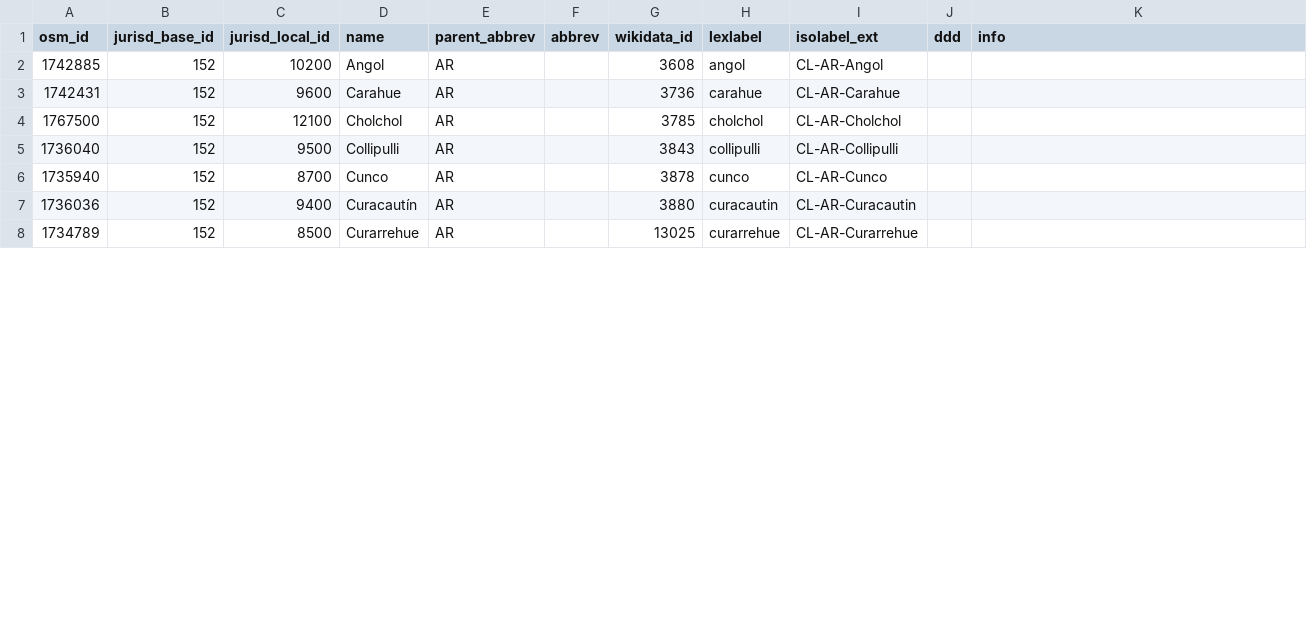
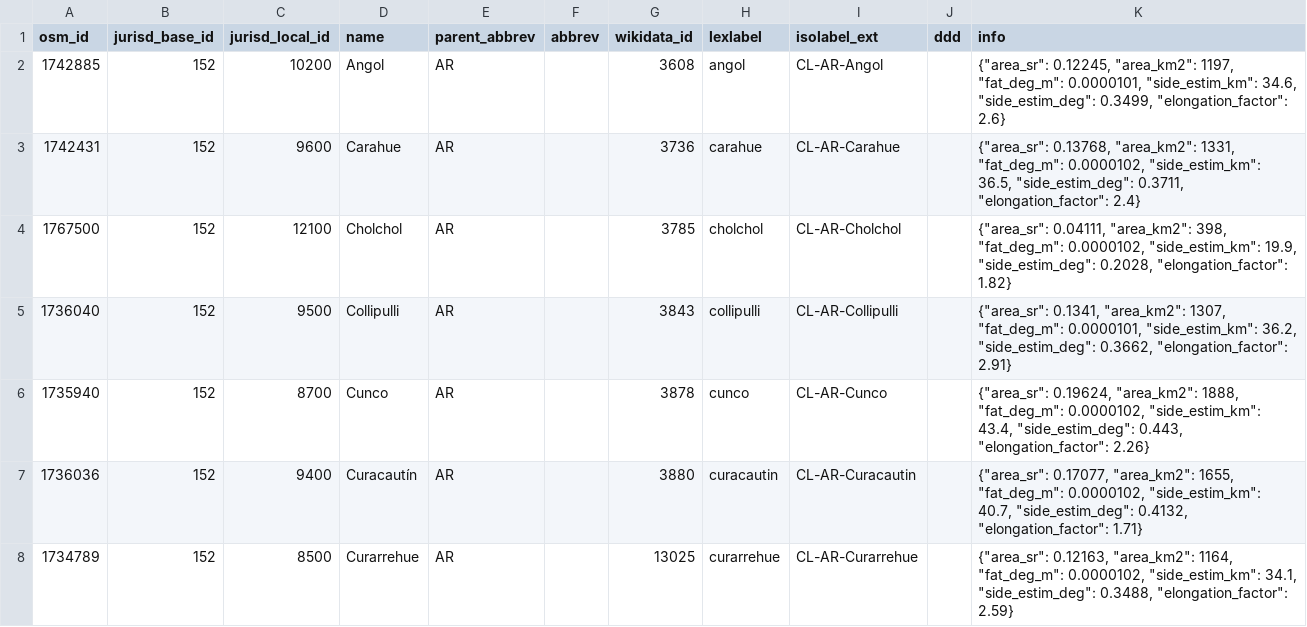
Before and after one commit to digital-guard/preserv-CL, a CSV file: data/AR/jurisdictionLevel8.csv, drawn as a sheet; only a part is shown; the diff covers the shown part only.

```diff
--- a/data/AR/jurisdictionLevel8.csv
+++ b/data/AR/jurisdictionLevel8.csv
@@ -1,8 +1,8 @@
 osm_id,jurisd_base_id,jurisd_local_id,name,parent_abbrev,abbrev,wikidata_id,lexlabel,isolabel_ext,ddd,info
-1742885,152,10200,Angol,AR,,3608,angol,CL-AR-Angol,,
-1742431,152,9600,Carahue,AR,,3736,carahue,CL-AR-Carahue,,
-1767500,152,12100,Cholchol,AR,,3785,cholchol,CL-AR-Cholchol,,
-1736040,152,9500,Collipulli,AR,,3843,collipulli,CL-AR-Collipulli,,
-1735940,152,8700,Cunco,AR,,3878,cunco,CL-AR-Cunco,,
-1736036,152,9400,Curacautín,AR,,3880,curacautin,CL-AR-Curacautin,,
-1734789,152,8500,Curarrehue,AR,,13025,curarrehue,CL-AR-Curarrehue,,
+1742885,152,10200,Angol,AR,,3608,angol,CL-AR-Angol,,"{""area_sr"": 0.12245, ""area_km2"": 1197, ""fat_deg_m"": 0.0000101, ""side_estim_km"": 34.6, ""side_estim_deg"": 0.3499, ""elongation_factor"": 2.6}"
+1742431,152,9600,Carahue,AR,,3736,carahue,CL-AR-Carahue,,"{""area_sr"": 0.13768, ""area_km2"": 1331, ""fat_deg_m"": 0.0000102, ""side_estim_km"": 36.5, ""side_estim_deg"": 0.3711, ""elongation_factor"": 2.4}"
+1767500,152,12100,Cholchol,AR,,3785,cholchol,CL-AR-Cholchol,,"{""area_sr"": 0.04111, ""area_km2"": 398, ""fat_deg_m"": 0.0000102, ""side_estim_km"": 19.9, ""side_estim_deg"": 0.2028, ""elongation_factor"": 1.82}"
+1736040,152,9500,Collipulli,AR,,3843,collipulli,CL-AR-Collipulli,,"{""area_sr"": 0.1341, ""area_km2"": 1307, ""fat_deg_m"": 0.0000101, ""side_estim_km"": 36.2, ""side_estim_deg"": 0.3662, ""elongation_factor"": 2.91}"
+1735940,152,8700,Cunco,AR,,3878,cunco,CL-AR-Cunco,,"{""area_sr"": 0.19624, ""area_km2"": 1888, ""fat_deg_m"": 0.0000102, ""side_estim_km"": 43.4, ""side_estim_deg"": 0.443, ""elongation_factor"": 2.26}"
+1736036,152,9400,Curacautín,AR,,3880,curacautin,CL-AR-Curacautin,,"{""area_sr"": 0.17077, ""area_km2"": 1655, ""fat_deg_m"": 0.0000102, ""side_estim_km"": 40.7, ""side_estim_deg"": 0.4132, ""elongation_factor"": 1.71}"
+1734789,152,8500,Curarrehue,AR,,13025,curarrehue,CL-AR-Curarrehue,,"{""area_sr"": 0.12163, ""area_km2"": 1164, ""fat_deg_m"": 0.0000102, ""side_estim_km"": 34.1, ""side_estim_deg"": 0.3488, ""elongation_factor"": 2.59}"
```
Also changed, not shown: 25 edited cells elsewhere in this file, data/BI/jurisdictionLevel8.csv, data/LI/jurisdictionLevel8.csv, 14 other files.
